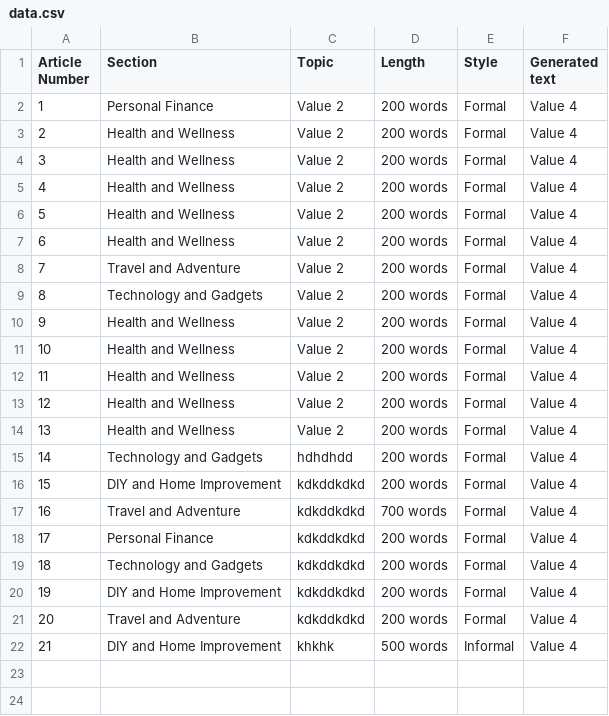
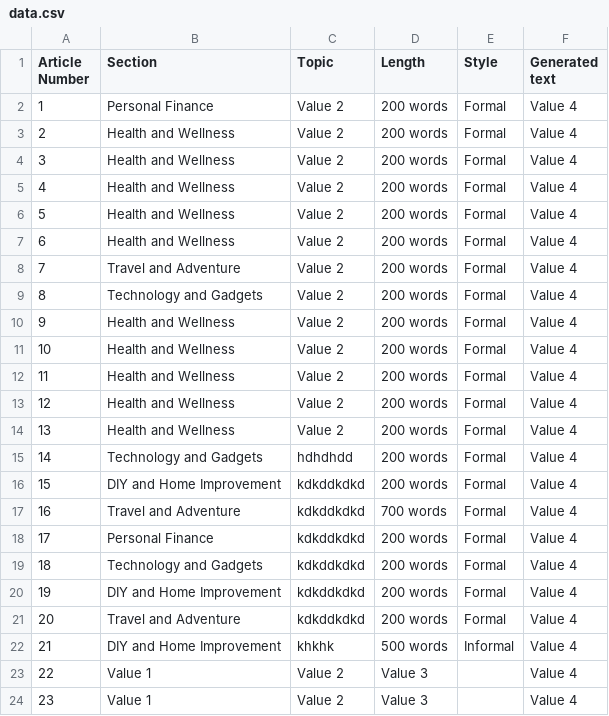
Before and after one commit to sigridveronica/amarketingd, a CSV file: data.csv, drawn as a sheet.

```diff
--- a/data.csv
+++ b/data.csv
@@ -22 +22,3 @@ Article Number,Section,Topic,Length,Style,Generated text
 21,DIY and Home Improvement,khkhk,500 words,Informal,Value 4
+22,Value 1,Value 2,Value 3,,Value 4
+23,Value 1,Value 2,Value 3,,Value 4
```
Also changed, not shown: 2 other files.
